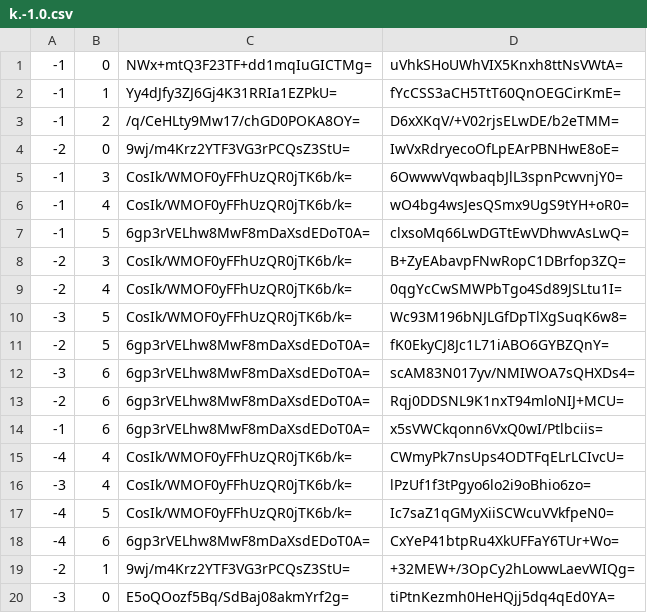
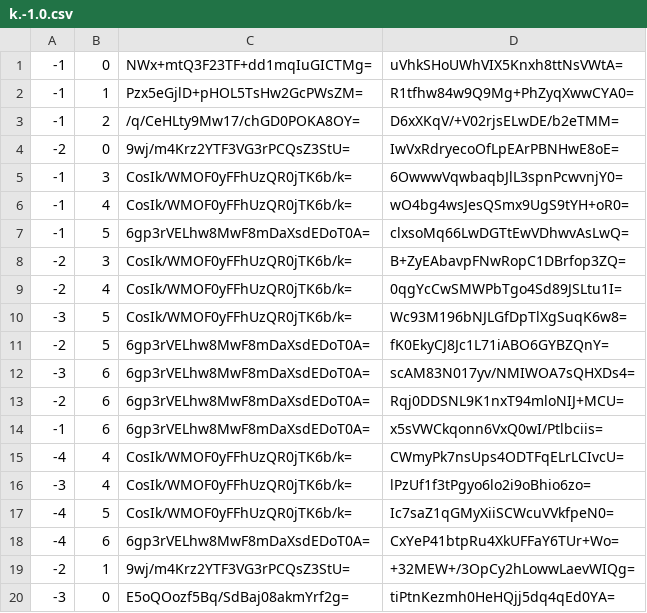
Before and after one commit to Sneezry/mcmapweb, a CSV file: tiles/zoom.-1/metadata/k.-1.0.csv, drawn as a sheet.

```diff
--- a/tiles/zoom.-1/metadata/k.-1.0.csv
+++ b/tiles/zoom.-1/metadata/k.-1.0.csv
@@ -1,3 +1,3 @@
 -1,0,NWx+mtQ3F23TF+dd1mqIuGICTMg=,uVhkSHoUWhVIX5Knxh8ttNsVWtA=
--1,1,Yy4dJfy3ZJ6Gj4K31RRIa1EZPkU=,fYcCSS3aCH5TtT60QnOEGCirKmE=
+-1,1,Pzx5eGjlD+pHOL5TsHw2GcPWsZM=,R1tfhw84w9Q9Mg+PhZyqXwwCYA0=
 -1,2,/q/CeHLty9Mw17/chGD0POKA8OY=,D6xXKqV/+V02rjsELwDE/b2eTMM=
```
Also changed, not shown: tiles/zoom.-1/metadata/k.0.0.csv, tiles/zoom.-2/metadata/k.-1.0.csv, 23 other files.
